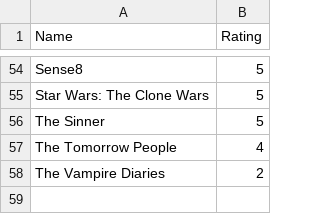
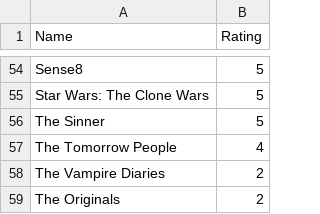
Before and after one commit to rajBar/movies, a CSV file: _data/tv-ratings.csv, drawn as a sheet; only a part is shown, gaps mark what is left out; the diff names each change by its address in the sheet, - before the commit and + after, or states it on an @@ line.

Commit message:
adding The Originals to tv list

```diff
--- a/_data/tv-ratings.csv
+++ b/_data/tv-ratings.csv
+row 59: The Originals | 2
```
